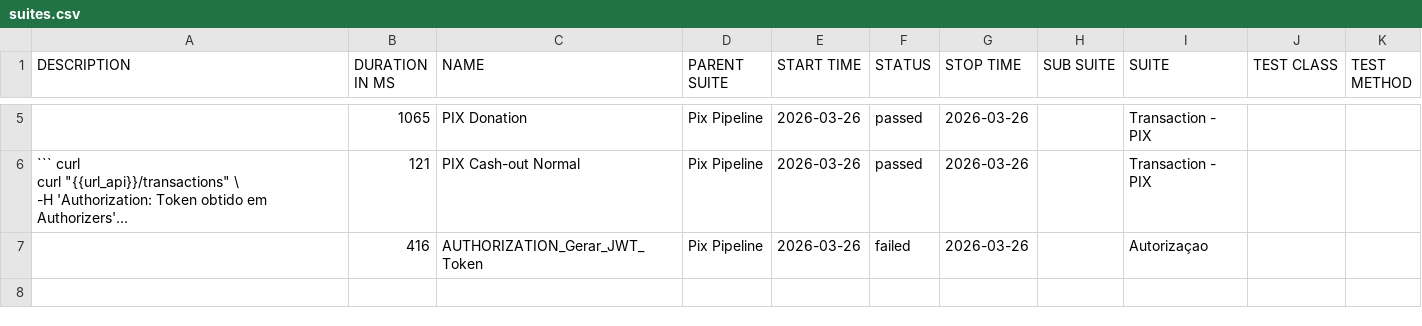
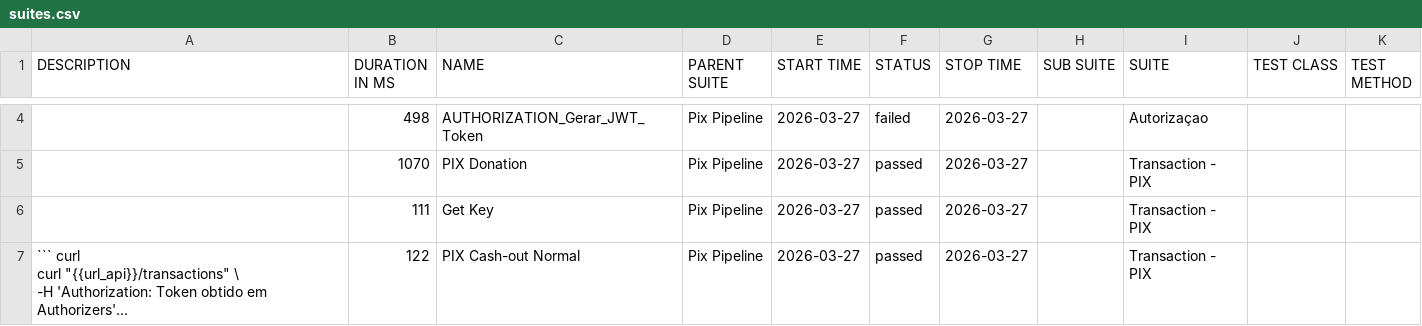
Before and after one commit to OrbitallAPI/Orbitall-API-Pipeline, a CSV file: allure-report/data/suites.csv, drawn as a sheet; only a part is shown, gaps mark what is left out; long unchanged cells end in …; removed rows and columns are numbered as before the commit, all else as after; the diff covers the shown part only; the diff names each change by its address in the sheet, - before the commit and + after, or states it on an @@ line.

```diff
--- a/allure-report/data/suites.csv
+++ b/allure-report/data/suites.csv
+row 4:  | 498 | AUTHORIZATION_Gerar_JWT_Token | Pix Pipeline | 2026-03-27 | failed | 2026-03-27 |  | Autorizaçao
-B5 (DURATION IN MS): 1065
+B5 (DURATION IN MS): 1070
-E5 (START TIME): 2026-03-26
+E5 (START TIME): 2026-03-27
-G5 (STOP TIME): 2026-03-26
+G5 (STOP TIME): 2026-03-27
+row 6:  | 111 | Get Key | Pix Pipeline | 2026-03-27 | passed | 2026-03-27 |  | Transaction - PIX
-B7 (DURATION IN MS): 121
+B7 (DURATION IN MS): 122
-E7 (START TIME): 2026-03-26
+E7 (START TIME): 2026-03-27
-G7 (STOP TIME): 2026-03-26
+G7 (STOP TIME): 2026-03-27
-row 7:  | 416 | AUTHORIZATION_Gerar_JWT_Token | Pix Pipeline | 2026-03-26 | failed | 2026-03-26 |  | Autorizaçao
```
Also changed, not shown: 1 added row, 2 removed rows and 3 edited cells elsewhere in this file, 56 other files.
